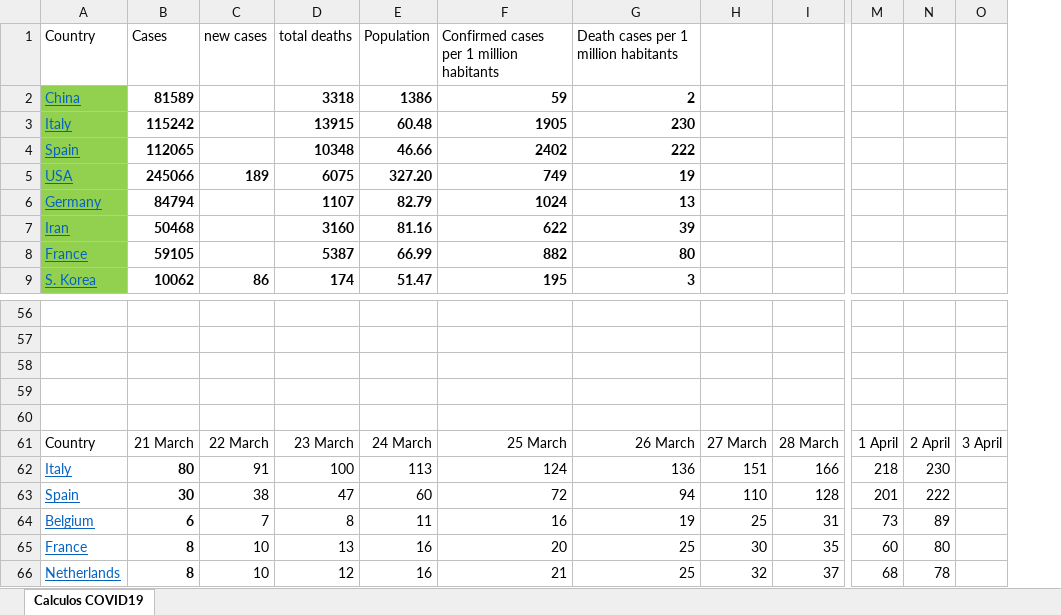
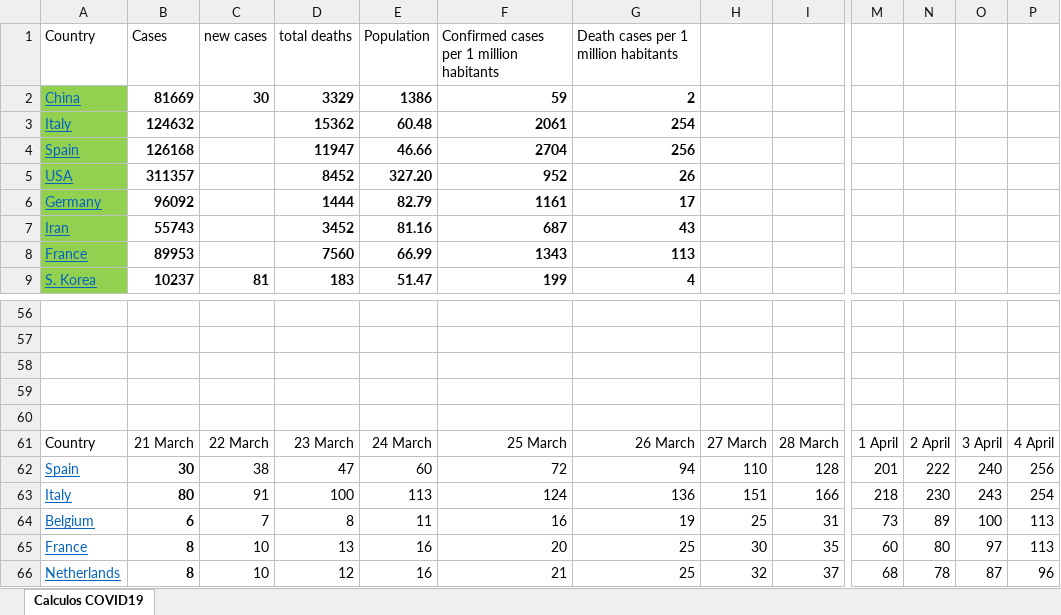
Before and after one commit to rafarams/COVID19, an Excel workbook: COVID19 calculos.xlsx, sheet Calculos COVID19, drawn as a sheet; only a part is shown, gaps mark what is left out; values as stored, in another font and other column widths than the file's, no borders; charts and pictures not drawn; removed rows and columns are numbered as before the commit, all else as after; rows hold the shown columns only; the diff covers the shown part only; the diff names each change by its address in the sheet, - before the commit and + after, or states it on an @@ line.

Commit message:
Update 4 April

```diff
--- a/COVID19 calculos.xlsx (sheet Calculos COVID19)
+++ b/COVID19 calculos.xlsx (sheet Calculos COVID19)
-column O, row 61: 3 April
+column O, row 61: 3 April; rows 63-66: 243 | 100 | 97 | 87
+column P, row 61: 4 April; rows 63-66: 254 | 113 | 113 | 96
-B2: 81589
+B2: 81669
-C2: (empty)
+C2: 30
-D2: 3318
+D2: 3329
-B3: 115242
+B3: 124632
-D3: 13915
+D3: 15362
-F3: 1905
+F3: 2061
-G3: 230
+G3: 254
-B4: 112065
+B4: 126168
-D4: 10348
+D4: 11947
-F4: 2402
+F4: 2704
-G4: 222
+G4: 256
-row 5: USA | 245066 | 189 | 6075 | 327.20 | 749 | 19
+row 5: USA | 311357 |  | 8452 | 327.20 | 952 | 26
-B6: 84794
+B6: 96092
-D6: 1107
+D6: 1444
-F6: 1024
+F6: 1161
-G6: 13
+G6: 17
-B7: 50468
+B7: 55743
-D7: 3160
+D7: 3452
-F7: 622
+F7: 687
-G7: 39
+G7: 43
-B8: 59105
+B8: 89953
-D8: 5387
+D8: 7560
-F8: 882
+F8: 1343
-G8: 80
+G8: 113
-row 9: S. Korea | 10062 | 86 | 174 | 51.47 | 195 | 3
+row 9: S. Korea | 10237 | 81 | 183 | 51.47 | 199 | 4
@@ row 63 moved to row 62: Spain @@
```
Also changed, not shown: 2 moved rows and 43 edited cells elsewhere in this sheet, charts or pictures.
